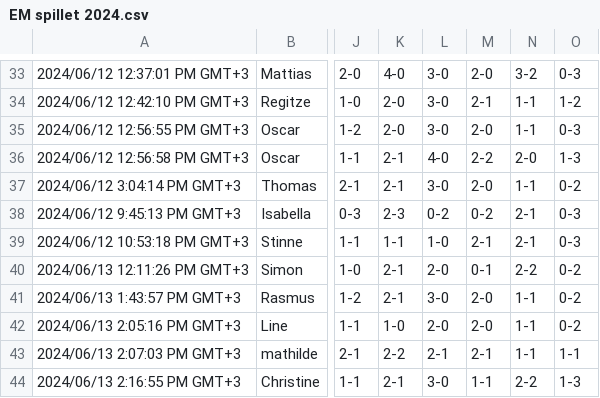
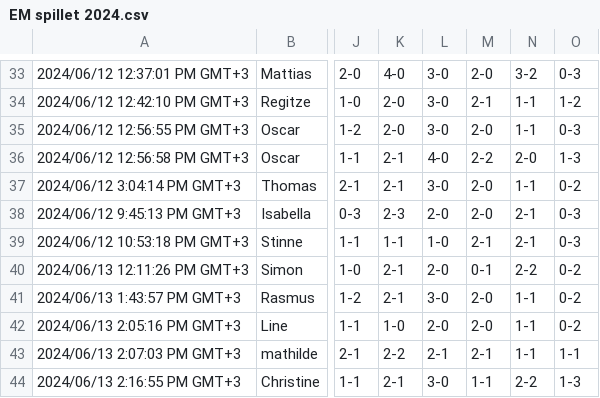
Before and after one commit to ChristianBangGribsvad/em_spillet.github.io, a CSV file: EM spillet 2024.csv, drawn as a sheet; only a part is shown, gaps mark what is left out; the diff names each change by its address in the sheet, - before the commit and + after, or states it on an @@ line.

Commit message:
Update EM spillet 2024.csv

```diff
--- a/EM spillet 2024.csv
+++ b/EM spillet 2024.csv
-L38: 0-2
+L38: 2-0
-M38: 0-2
+M38: 2-0
```
